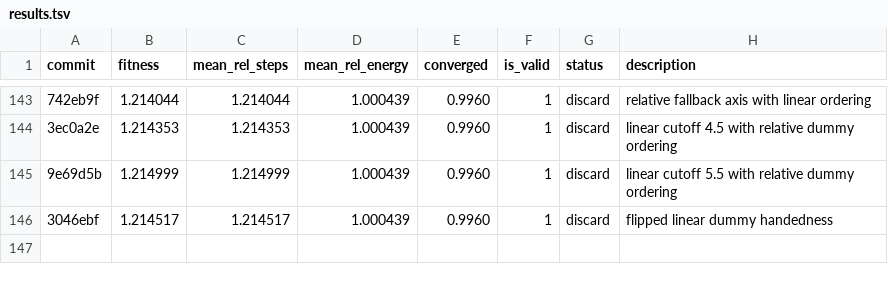
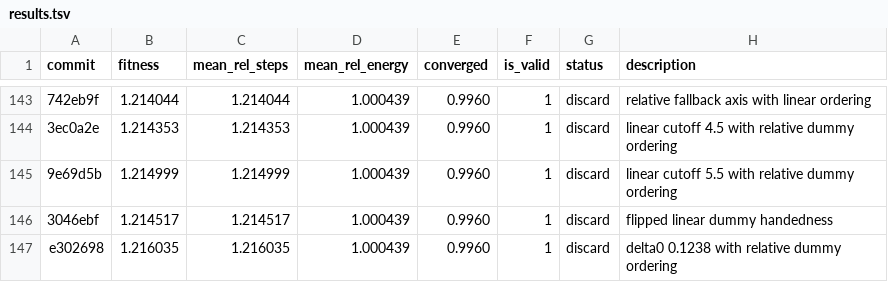
Before and after one commit to ofantomas/sella-optimizer-autoresearch, a TSV file: results.tsv, drawn as a sheet; only a part is shown, gaps mark what is left out; the diff names each change by its address in the sheet, - before the commit and + after, or states it on an @@ line.

```diff
--- a/results.tsv
+++ b/results.tsv
+row 147: e302698 | 1.216035 | 1.216035 | 1.000439 | 0.9960 | 1 | discard | delta0 0.1238 with relative dummy ordering
```
